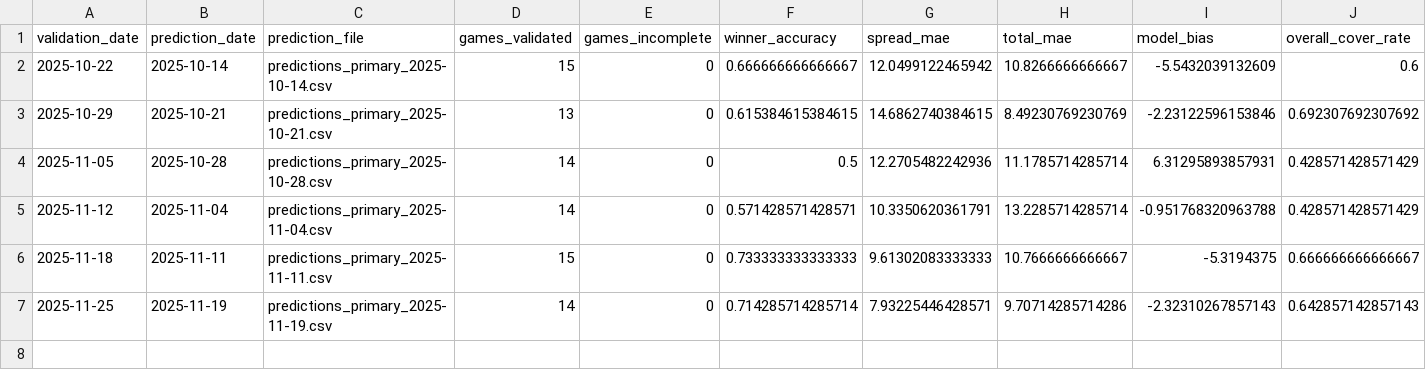
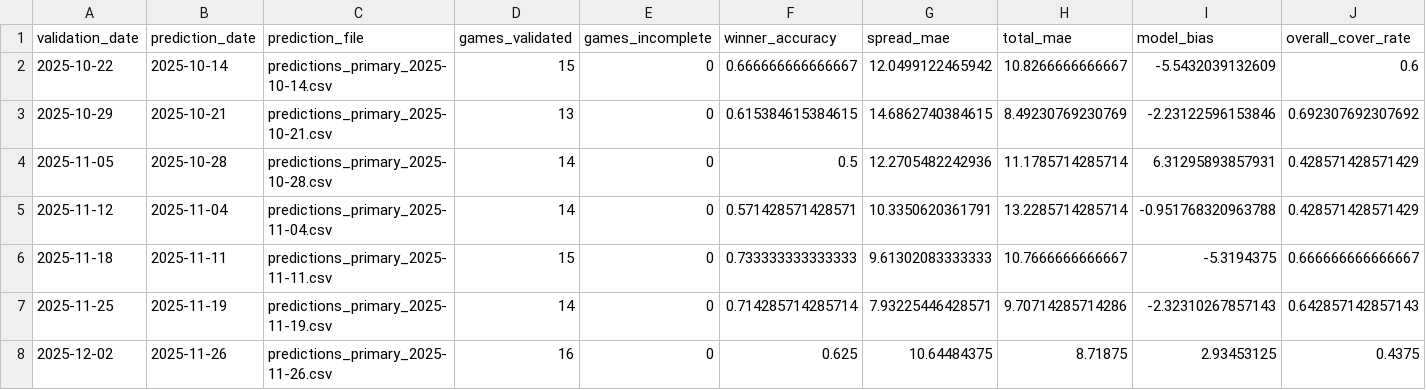
Before and after one commit to chiefwhitebeard/nflmodel2, a CSV file: data/validation/accuracy_log.csv, drawn as a sheet.

```diff
--- a/data/validation/accuracy_log.csv
+++ b/data/validation/accuracy_log.csv
@@ -7 +7,2 @@
 "2025-11-25","2025-11-19","predictions_primary_2025-11-19.csv",14,0,0.714285714285714,7.93225446428571,9.70714285714286,-2.32310267857143,0.642857142857143
+"2025-12-02","2025-11-26","predictions_primary_2025-11-26.csv",16,0,0.625,10.64484375,8.71875,2.93453125,0.4375
```
Also changed, not shown: 2 other files.
